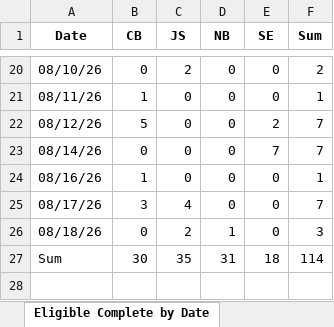
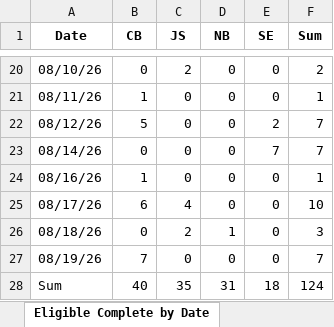
Before and after one commit to sshamblen/public, an Excel workbook: audits_report.xlsx, sheet Eligible Complete by Date, drawn as a sheet; only a part is shown, gaps mark what is left out; values as stored, in another font and other column widths than the file's, no borders; addresses are those after the commit; the diff names each change by its address in the sheet, - before the commit and + after, or states it on an @@ line.

```diff
--- a/audits_report.xlsx (sheet Eligible Complete by Date)
+++ b/audits_report.xlsx (sheet Eligible Complete by Date)
-B25 (CB): 3
+B25 (CB): 6
-F25 (Sum): 7
+F25 (Sum): 10
+row 27: 08/19/26 | 7 | 0 | 0 | 0 | 7
-B28 (CB): 30
+B28 (CB): 40
-F28 (Sum): 114
+F28 (Sum): 124
```
Also changed, not shown: sheet Data, sheet Disposition by Date, sheet Disposition by Staff.
